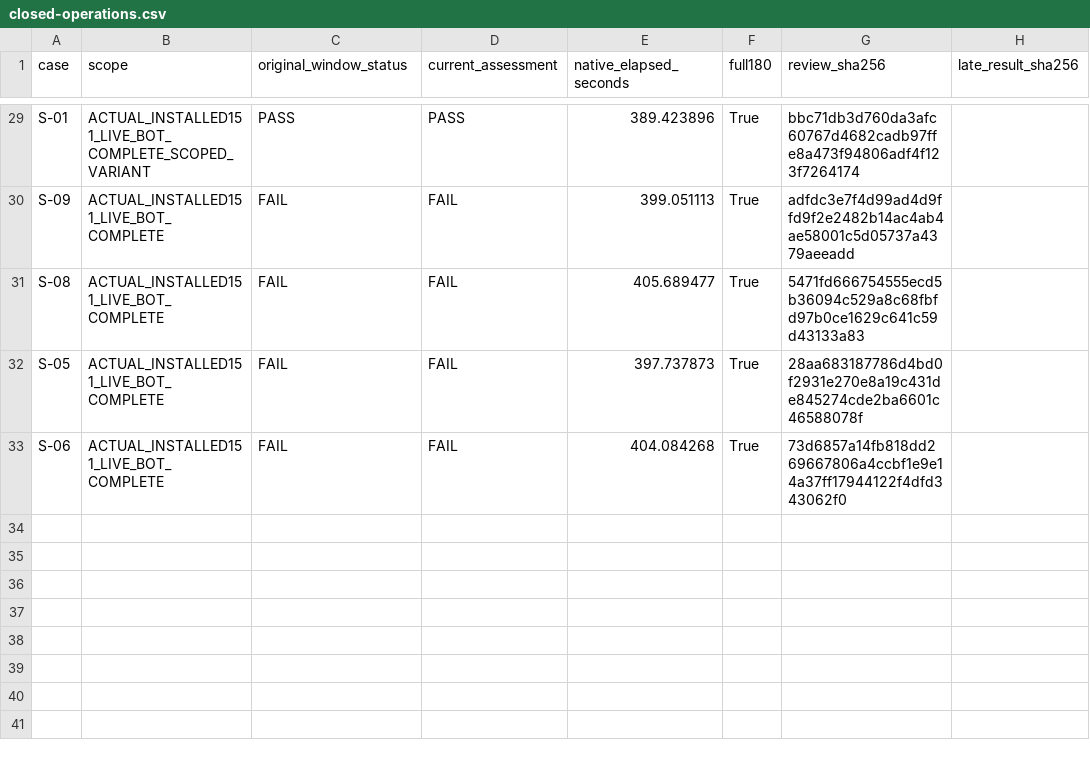
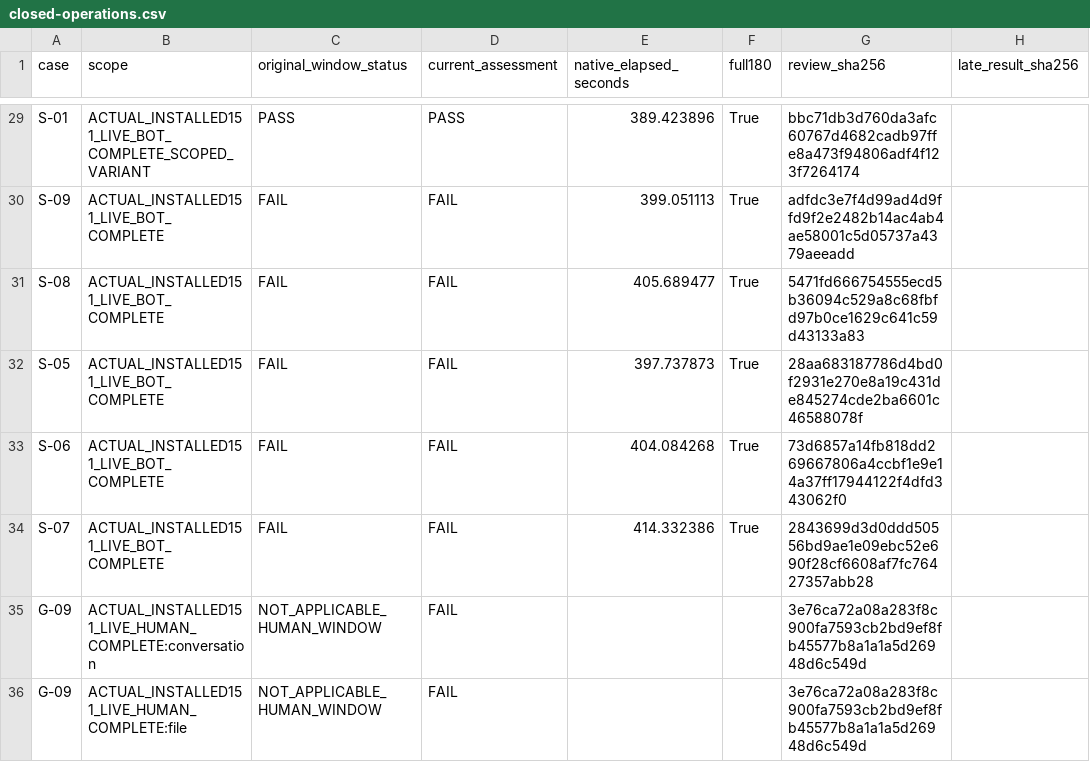
Before and after one commit to Dest1k/Friday, a CSV file: analysis/2026-11-02/installed151-b00-checkpoint/closed-operations.csv, drawn as a sheet; only a part is shown, gaps mark what is left out.

Commit message:
Record B00 human failures and isolated archive evidence without changing Source151

```diff
--- a/analysis/2026-11-02/installed151-b00-checkpoint/closed-operations.csv
+++ b/analysis/2026-11-02/installed151-b00-checkpoint/closed-operations.csv
@@ -33 +33,4 @@ S-05,ACTUAL_INSTALLED151_LIVE_BOT_COMPLETE,FAIL,FAIL,397.737873,True,28aa6831877
 S-06,ACTUAL_INSTALLED151_LIVE_BOT_COMPLETE,FAIL,FAIL,404.084268,True,73d6857a14fb818dd269667806a4ccbf1e9e14a37ff17944122f4dfd343062f0,
+S-07,ACTUAL_INSTALLED151_LIVE_BOT_COMPLETE,FAIL,FAIL,414.332386,True,2843699d3d0ddd50556bd9ae1e09ebc52e690f28cf6608af7fc76427357abb28,
+G-09,ACTUAL_INSTALLED151_LIVE_HUMAN_COMPLETE:conversation,NOT_APPLICABLE_HUMAN_WINDOW,FAIL,,,3e76ca72a08a283f8c900fa7593cb2bd9ef8fb45577b8a1a1a5d26948d6c549d,
+G-09,ACTUAL_INSTALLED151_LIVE_HUMAN_COMPLETE:file,NOT_APPLICABLE_HUMAN_WINDOW,FAIL,,,3e76ca72a08a283f8c900fa7593cb2bd9ef8fb45577b8a1a1a5d26948d6c549d,
```
Also changed, not shown: analysis/2026-11-02/installed151-b00-checkpoint/cases.csv, 3 other files.
